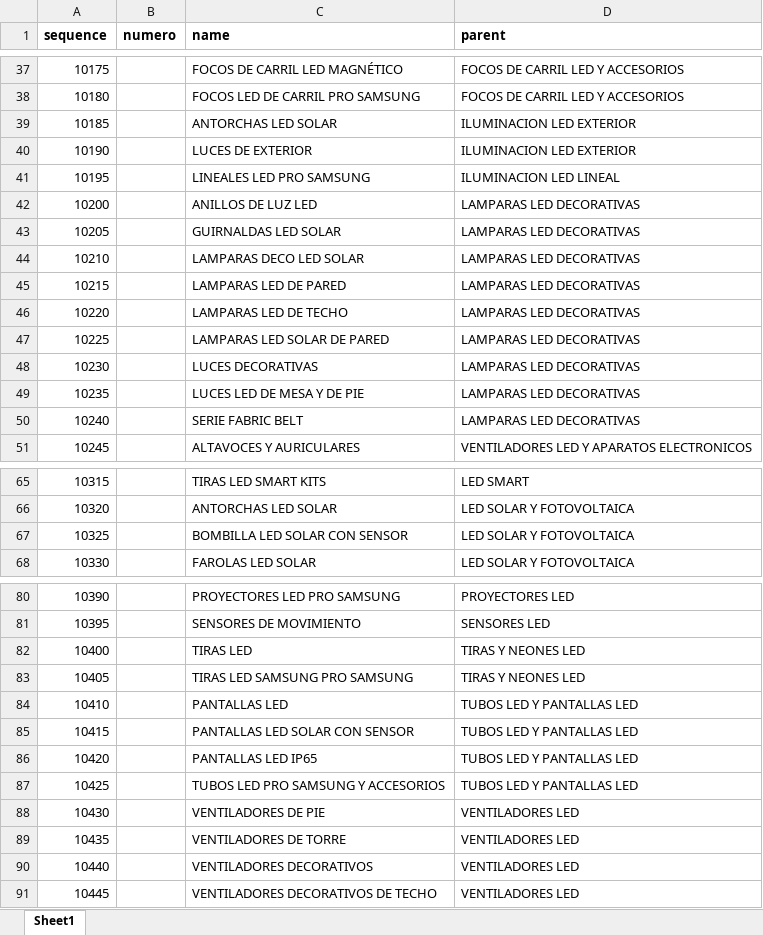
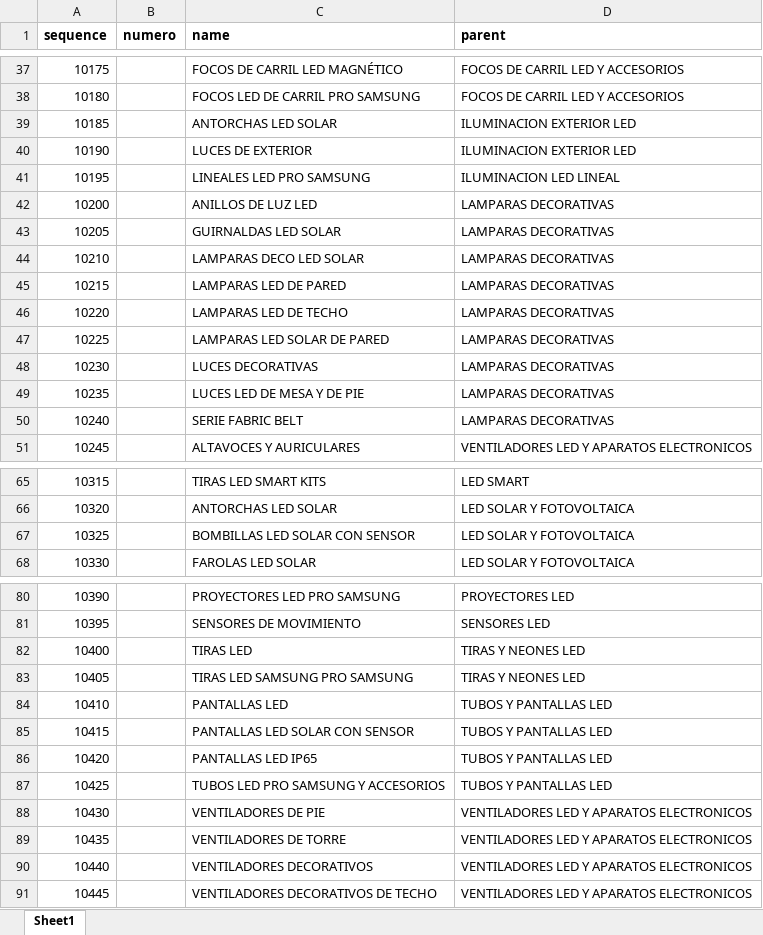
Before and after one commit to djxmeel/optima-scrapper, an Excel workbook: data/common/excel/public_categories_odoo.xlsx, sheet Sheet1, drawn as a sheet; only a part is shown, gaps mark what is left out; values as stored, in another font and other column widths than the file's, no borders; the diff names each change by its address in the sheet, - before the commit and + after, or states it on an @@ line.

```diff
--- a/data/common/excel/public_categories_odoo.xlsx (sheet Sheet1)
+++ b/data/common/excel/public_categories_odoo.xlsx (sheet Sheet1)
-D39:D40 (parent): ILUMINACION LED EXTERIOR
+D39:D40 (parent): ILUMINACION EXTERIOR LED
-D42:D50 (parent): LAMPARAS LED DECORATIVAS
+D42:D50 (parent): LAMPARAS DECORATIVAS
-C67 (name): BOMBILLA LED SOLAR CON SENSOR
+C67 (name): BOMBILLAS LED SOLAR CON SENSOR
-D84:D87 (parent): TUBOS LED Y PANTALLAS LED
+D84:D87 (parent): TUBOS Y PANTALLAS LED
-D88:D91 (parent): VENTILADORES LED
+D88:D91 (parent): VENTILADORES LED Y APARATOS ELECTRONICOS
```
Also changed, not shown: data/common/excel/public_category_sku.xlsx.
